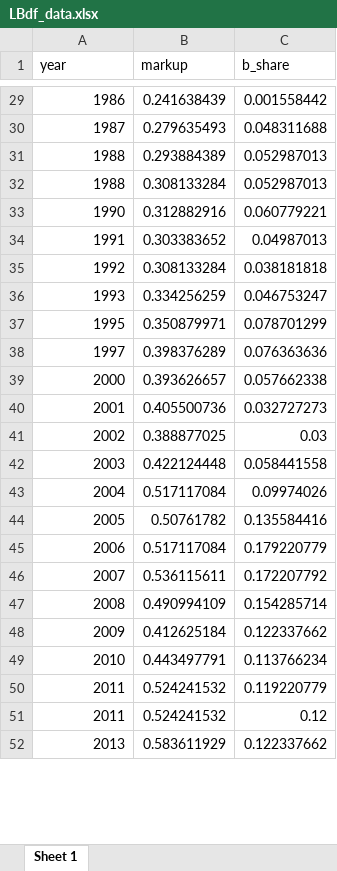
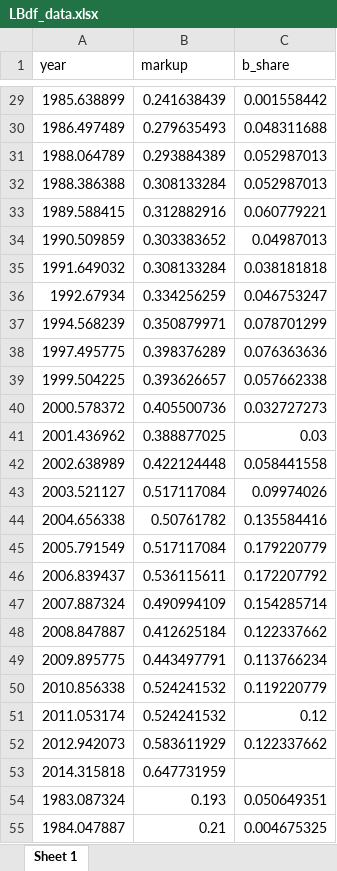
Before and after one commit to simondhalliday/bfh-textbook, an Excel workbook: competitionmarkets/loecker_barkai/LBdf_data.xlsx, sheet Sheet 1, drawn as a sheet; only a part is shown, gaps mark what is left out; values as stored, in another font and other column widths than the file's, no borders; the diff covers the shown part only; the diff names each change by its address in the sheet, - before the commit and + after, or states it on an @@ line.

```diff
--- a/competitionmarkets/loecker_barkai/LBdf_data.xlsx (sheet Sheet 1)
+++ b/competitionmarkets/loecker_barkai/LBdf_data.xlsx (sheet Sheet 1)
-A29 (year): 1986
+A29 (year): 1985.638899
-A30 (year): 1987
+A30 (year): 1986.497489
-A31 (year): 1988
+A31 (year): 1988.064789
-A32 (year): 1988
+A32 (year): 1988.386388
-A33 (year): 1990
+A33 (year): 1989.588415
-A34 (year): 1991
+A34 (year): 1990.509859
-A35 (year): 1992
+A35 (year): 1991.649032
-A36 (year): 1993
+A36 (year): 1992.67934
-A37 (year): 1995
+A37 (year): 1994.568239
-A38 (year): 1997
+A38 (year): 1997.495775
-A39 (year): 2000
+A39 (year): 1999.504225
-A40 (year): 2001
+A40 (year): 2000.578372
-A41 (year): 2002
+A41 (year): 2001.436962
-A42 (year): 2003
+A42 (year): 2002.638989
-A43 (year): 2004
+A43 (year): 2003.521127
-A44 (year): 2005
+A44 (year): 2004.656338
-A45 (year): 2006
+A45 (year): 2005.791549
-A46 (year): 2007
+A46 (year): 2006.839437
-A47 (year): 2008
+A47 (year): 2007.887324
-A48 (year): 2009
+A48 (year): 2008.847887
-A49 (year): 2010
+A49 (year): 2009.895775
-A50 (year): 2011
+A50 (year): 2010.856338
-A51 (year): 2011
+A51 (year): 2011.053174
-A52 (year): 2013
+A52 (year): 2012.942073
+row 53: 2014.315818 | 0.647731959
+row 54: 1983.087324 | 0.193 | 0.050649351
+row 55: 1984.047887 | 0.21 | 0.004675325
```
Also changed, not shown: 6 added rows and 29 edited cells elsewhere in this sheet.
